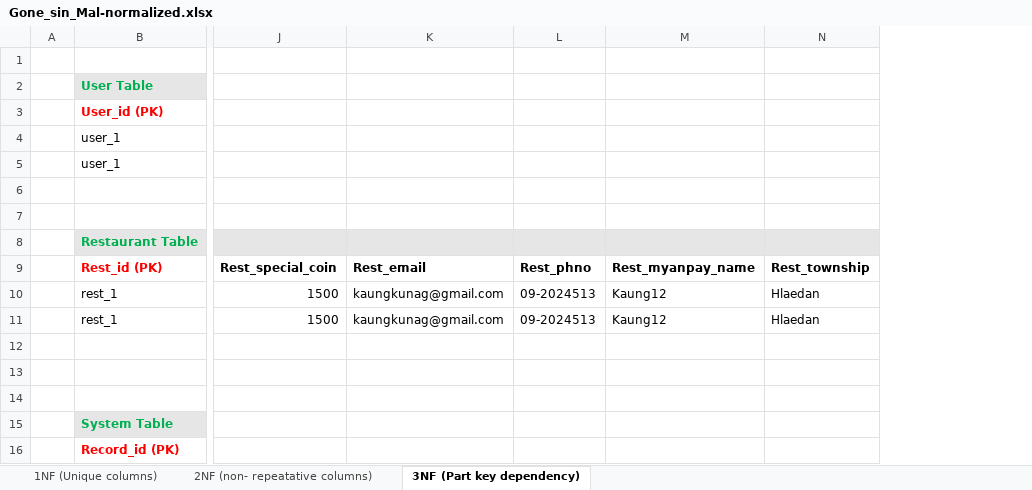
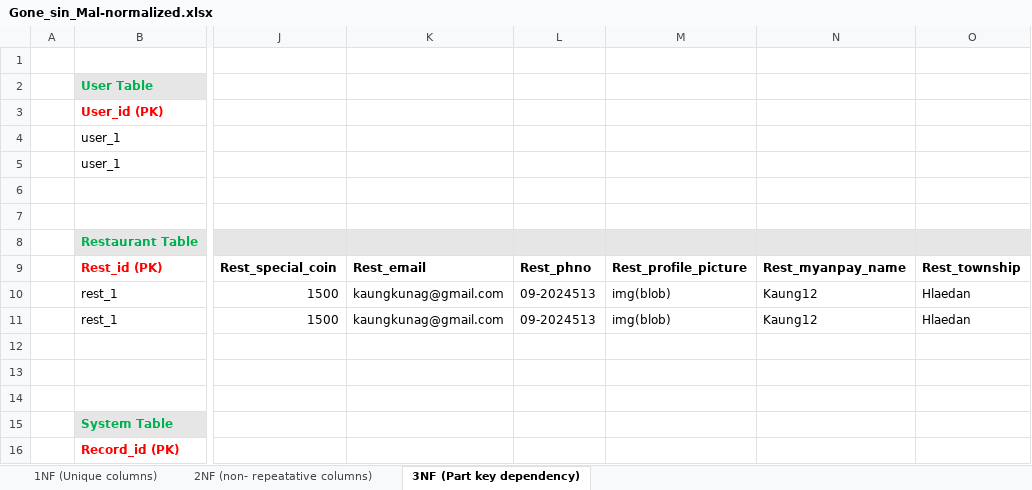
Before and after one commit to Exceptionsk/Bit-Geek-Project-Documents-, an Excel workbook: Bit Geeks - Project/Gone_sin_Mal-normalized.xlsx, sheet 3NF (Part key dependency), drawn as a sheet; only a part is shown, gaps mark what is left out; values as stored, in another font and other column widths than the file's, no borders; the diff names each change by its address in the sheet, - before the commit and + after, or states it on an @@ line.

```diff
--- a/Bit Geeks - Project/Gone_sin_Mal-normalized.xlsx (sheet 3NF (Part key dependency))
+++ b/Bit Geeks - Project/Gone_sin_Mal-normalized.xlsx (sheet 3NF (Part key dependency))
+column M, rows 9-11: Rest_profile_picture | img(blob) | img(blob)
```
Also changed, not shown: sheet 1NF (Unique columns), sheet 2NF (non- repeatative columns).
